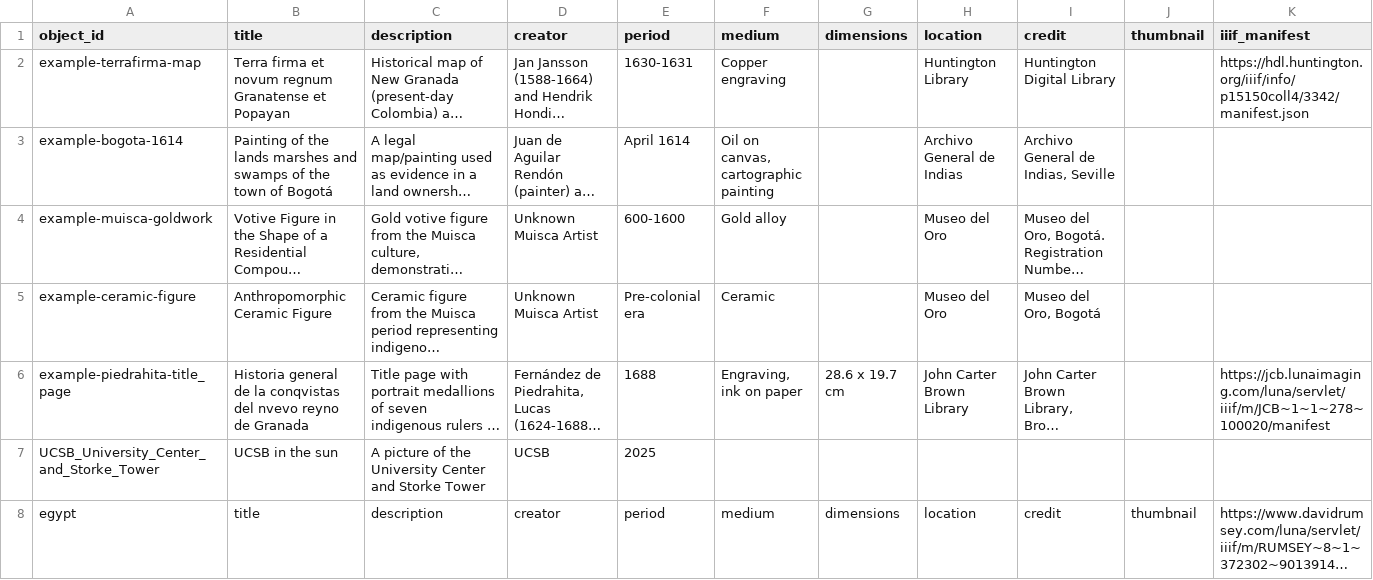
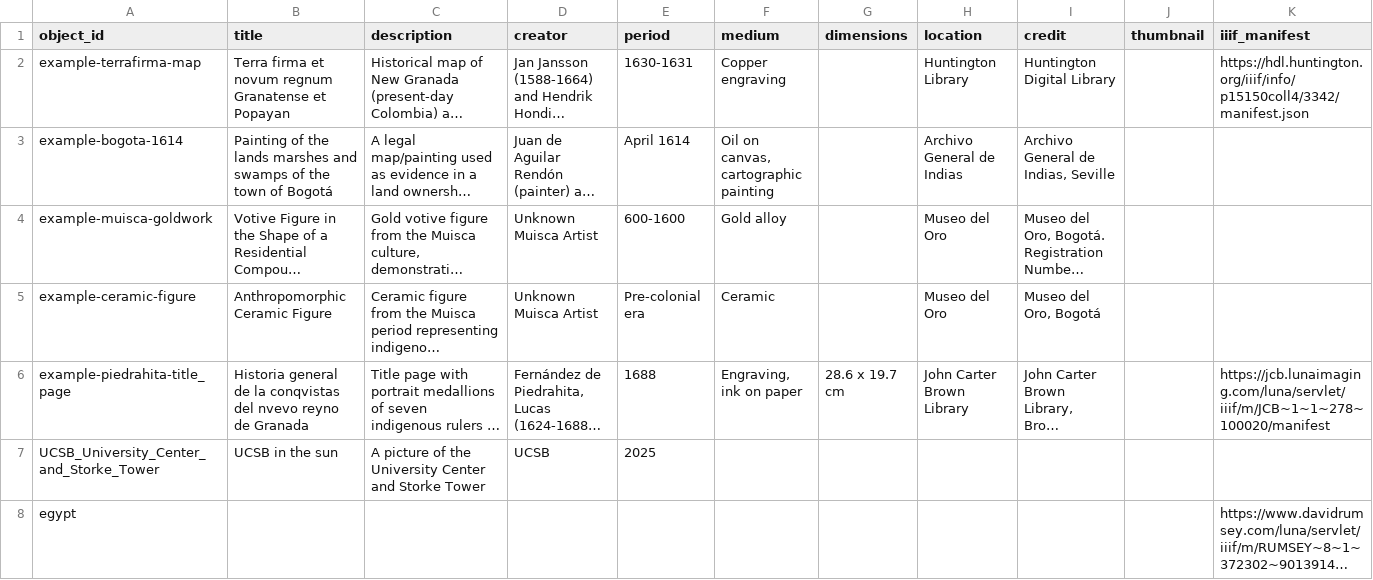
Before and after one commit to juancobo/upgraded-octo-couscous, a CSV file: components/structures/objects.csv, drawn as a sheet; long unchanged cells end in …; the diff names each change by its address in the sheet, - before the commit and + after, or states it on an @@ line.

Commit message:
Revise objects.csv with new entries and header
Updated the header and added new entries for various objects.

```diff
--- a/components/structures/objects.csv
+++ b/components/structures/objects.csv
-B8 (title): title
+B8 (title): (empty)
-C8 (description): description
+C8 (description): (empty)
-D8 (creator): creator
+D8 (creator): (empty)
-E8 (period): period
+E8 (period): (empty)
-F8 (medium): medium
+F8 (medium): (empty)
-G8 (dimensions): dimensions
+G8 (dimensions): (empty)
-H8 (location): location
+H8 (location): (empty)
-I8 (credit): credit
+I8 (credit): (empty)
-J8 (thumbnail): thumbnail
+J8 (thumbnail): (empty)
```
